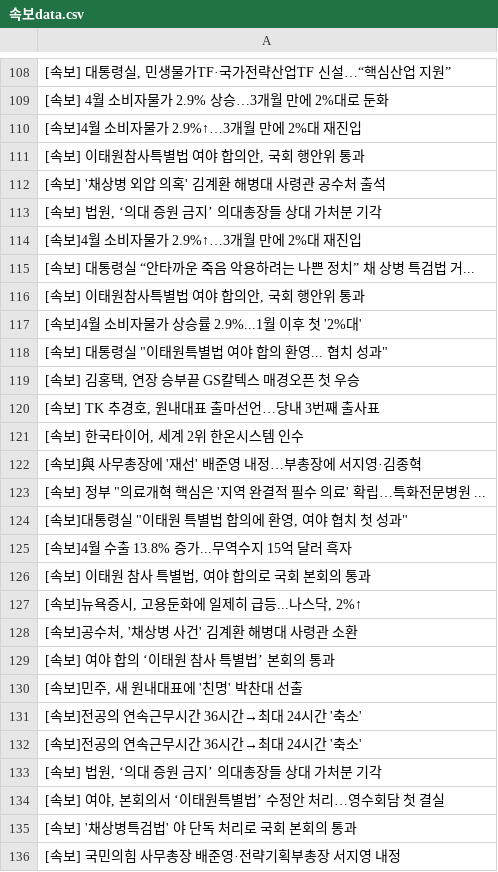
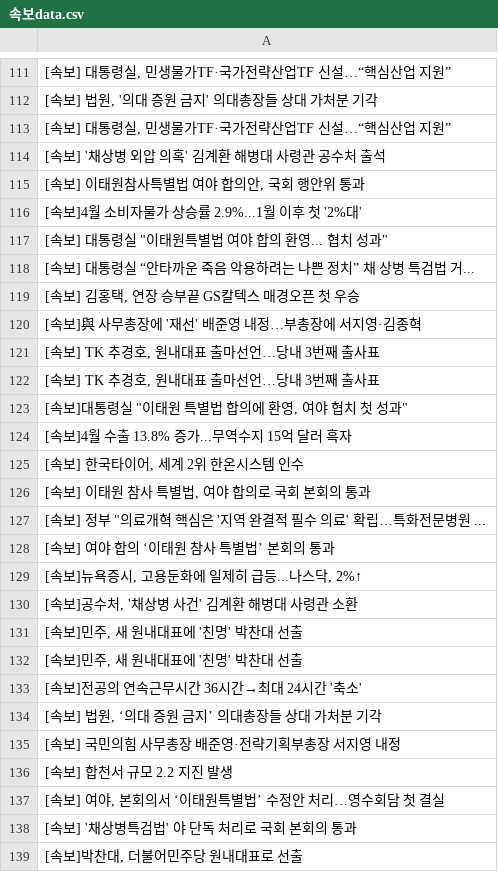
Before and after one commit to devopspark/GitNews, a CSV file: 속보data.csv, drawn as a sheet; only a part is shown, gaps mark what is left out; the shorter side is filled out with more unchanged rows; the diff covers the shown part only.

Commit message:
뉴스데이터 수집

```diff
--- a/속보data.csv
+++ b/속보data.csv
@@ -108,9 +111,5 @@
 "[속보] 대통령실, 민생물가TF·국가전략산업TF 신설…“핵심산업 지원”"
-[속보] 4월 소비자물가 2.9% 상승…3개월 만에 2%대로 둔화
-[속보]4월 소비자물가 2.9%↑…3개월 만에 2%대 재진입
-"[속보] 이태원참사특별법 여야 합의안, 국회 행안위 통과"
+"[속보] 법원, '의대 증원 금지' 의대총장들 상대 가처분 기각"
+"[속보] 대통령실, 민생물가TF·국가전략산업TF 신설…“핵심산업 지원”"
 [속보] '채상병 외압 의혹' 김계환 해병대 사령관 공수처 출석
-"[속보] 법원, ‘의대 증원 금지’ 의대총장들 상대 가처분 기각"
-[속보]4월 소비자물가 2.9%↑…3개월 만에 2%대 재진입
-[속보] 대통령실 “안타까운 죽음 악용하려는 나쁜 정치” 채 상병 특검법 거...
 "[속보] 이태원참사특별법 여야 합의안, 국회 행안위 통과"
@@ -118,19 +117,22 @@
 "[속보] 대통령실 ""이태원특별법 여야 합의 환영... 협치 성과"""
+[속보] 대통령실 “안타까운 죽음 악용하려는 나쁜 정치” 채 상병 특검법 거...
 "[속보] 김홍택, 연장 승부끝 GS칼텍스 매경오픈 첫 우승"
+[속보]與 사무총장에 '재선' 배준영 내정…부총장에 서지영·김종혁
 "[속보] TK 추경호, 원내대표 출마선언…당내 3번째 출사표"
-"[속보] 한국타이어, 세계 2위 한온시스템 인수"
-[속보]與 사무총장에 '재선' 배준영 내정…부총장에 서지영·김종혁
-"[속보] 정부 ""의료개혁 핵심은 '지역 완결적 필수 의료' 확립…특화전문병원 ..."
+"[속보] TK 추경호, 원내대표 출마선언…당내 3번째 출사표"
 "[속보]대통령실 ""이태원 특별법 합의에 환영, 여야 협치 첫 성과"""
 [속보]4월 수출 13.8% 증가...무역수지 15억 달러 흑자
+"[속보] 한국타이어, 세계 2위 한온시스템 인수"
 "[속보] 이태원 참사 특별법, 여야 합의로 국회 본회의 통과"
+"[속보] 정부 ""의료개혁 핵심은 '지역 완결적 필수 의료' 확립…특화전문병원 ..."
+[속보] 여야 합의 ‘이태원 참사 특별법’ 본회의 통과
 "[속보]뉴욕증시, 고용둔화에 일제히 급등...나스닥, 2%↑"
 "[속보]공수처, '채상병 사건' 김계환 해병대 사령관 소환"
-[속보] 여야 합의 ‘이태원 참사 특별법’ 본회의 통과
+"[속보]민주, 새 원내대표에 '친명' 박찬대 선출"
 "[속보]민주, 새 원내대표에 '친명' 박찬대 선출"
 [속보]전공의 연속근무시간 36시간→최대 24시간 '축소'
-[속보]전공의 연속근무시간 36시간→최대 24시간 '축소'
 "[속보] 법원, ‘의대 증원 금지’ 의대총장들 상대 가처분 기각"
+[속보] 국민의힘 사무총장 배준영·전략기획부총장 서지영 내정
+[속보] 합천서 규모 2.2 지진 발생
 "[속보] 여야, 본회의서 ‘이태원특별법’ 수정안 처리…영수회담 첫 결실"
 [속보] '채상병특검법' 야 단독 처리로 국회 본회의 통과
-[속보] 국민의힘 사무총장 배준영·전략기획부총장 서지영 내정
```
Also changed, not shown: 8 added rows, 5 removed rows and 44 moved rows elsewhere in this file.
